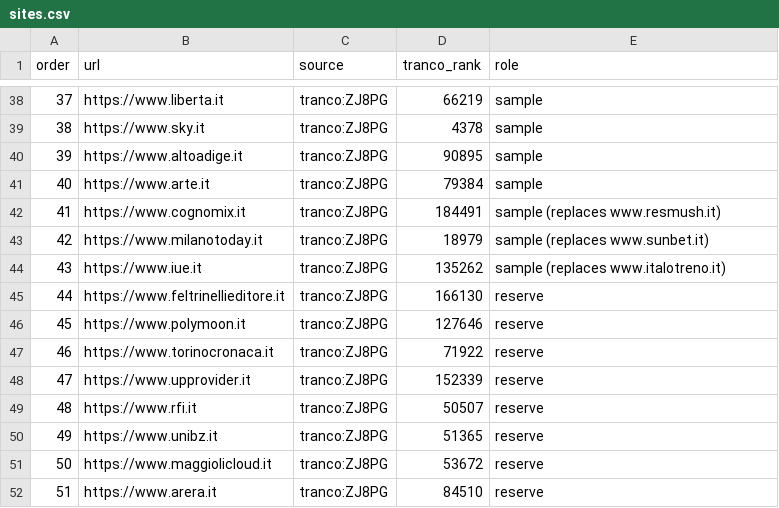
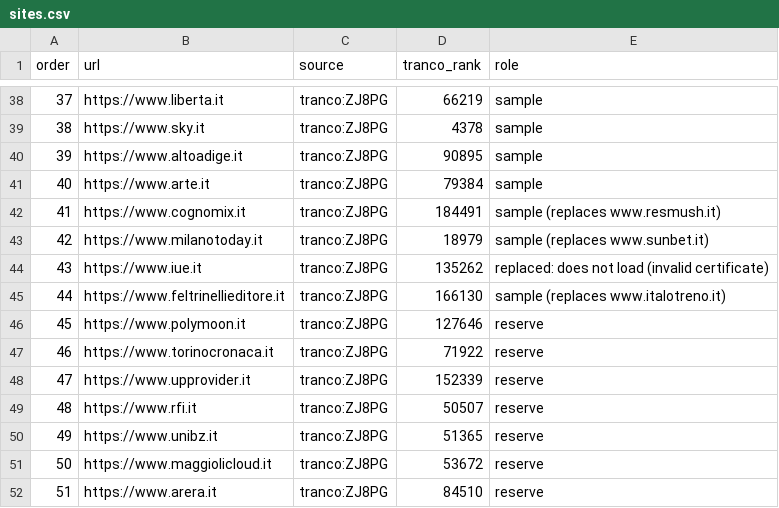
Before and after one commit to nicolobachiorri/afterNO, a CSV file: quality/sites.csv, drawn as a sheet; only a part is shown, gaps mark what is left out.

```diff
--- a/quality/sites.csv
+++ b/quality/sites.csv
@@ -43,4 +43,4 @@ order,url,source,tranco_rank,role
 42,https://www.milanotoday.it,tranco:ZJ8PG,18979,sample (replaces www.sunbet.it)
-43,https://www.iue.it,tranco:ZJ8PG,135262,sample (replaces www.italotreno.it)
-44,https://www.feltrinellieditore.it,tranco:ZJ8PG,166130,reserve
+43,https://www.iue.it,tranco:ZJ8PG,135262,replaced: does not load (invalid certificate)
+44,https://www.feltrinellieditore.it,tranco:ZJ8PG,166130,sample (replaces www.italotreno.it)
 45,https://www.polymoon.it,tranco:ZJ8PG,127646,reserve
```
Also changed, not shown: quality/runs/A/results.csv, 12 other files.
